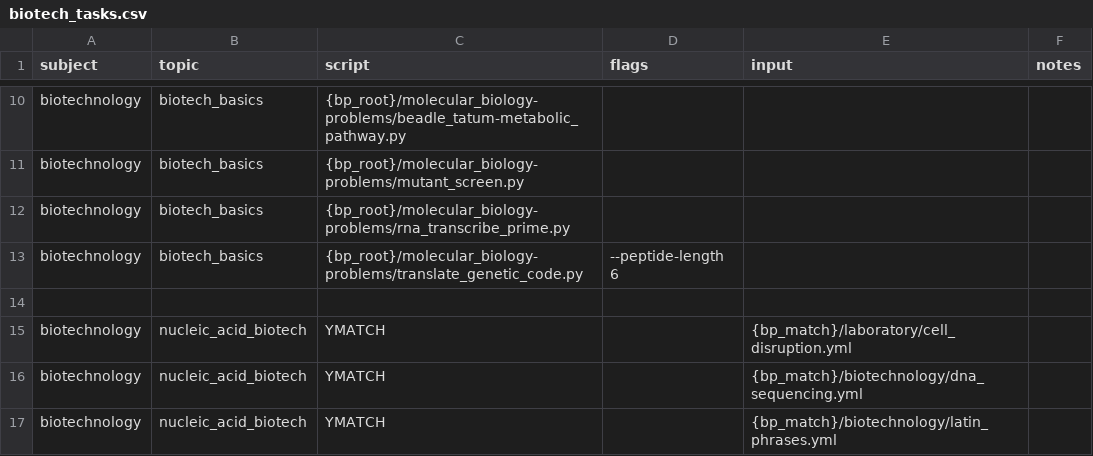
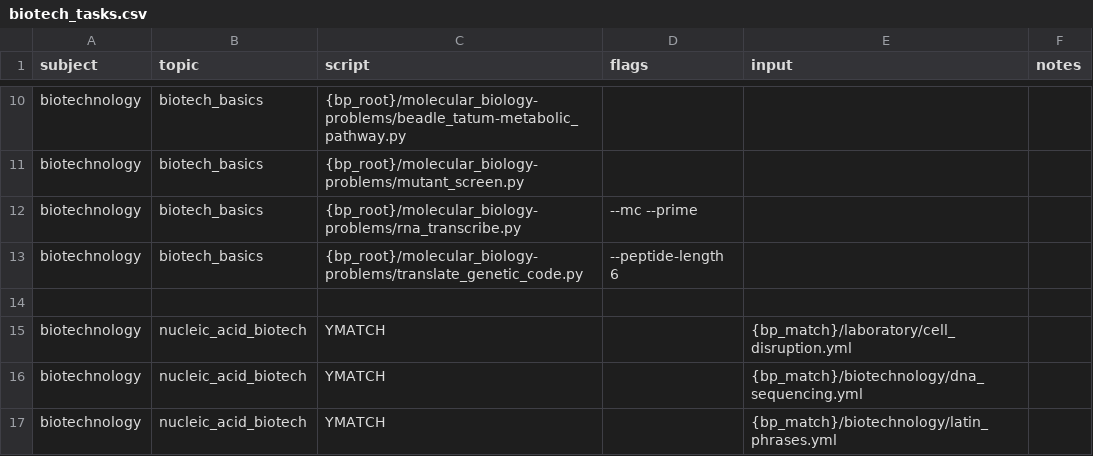
Before and after one commit to vosslab/biology-problems-website, a CSV file: task_files/biotech_tasks.csv, drawn as a sheet; only a part is shown, gaps mark what is left out.

```diff
--- a/task_files/biotech_tasks.csv
+++ b/task_files/biotech_tasks.csv
@@ -11,3 +11,3 @@ biotechnology,biotech_basics,{bp_root}/molecular_biology-problems/beadle_tatum-m
 biotechnology,biotech_basics,{bp_root}/molecular_biology-problems/mutant_screen.py,,,
-biotechnology,biotech_basics,{bp_root}/molecular_biology-problems/rna_transcribe_prime.py,,,
+biotechnology,biotech_basics,{bp_root}/molecular_biology-problems/rna_transcribe.py,--mc --prime,,
 biotechnology,biotech_basics,{bp_root}/molecular_biology-problems/translate_genetic_code.py,--peptide-length 6,,
```
Also changed, not shown: task_files/biochem_tasks3.csv, task_files/molecular_bio_tasks.csv, 1 other file.
